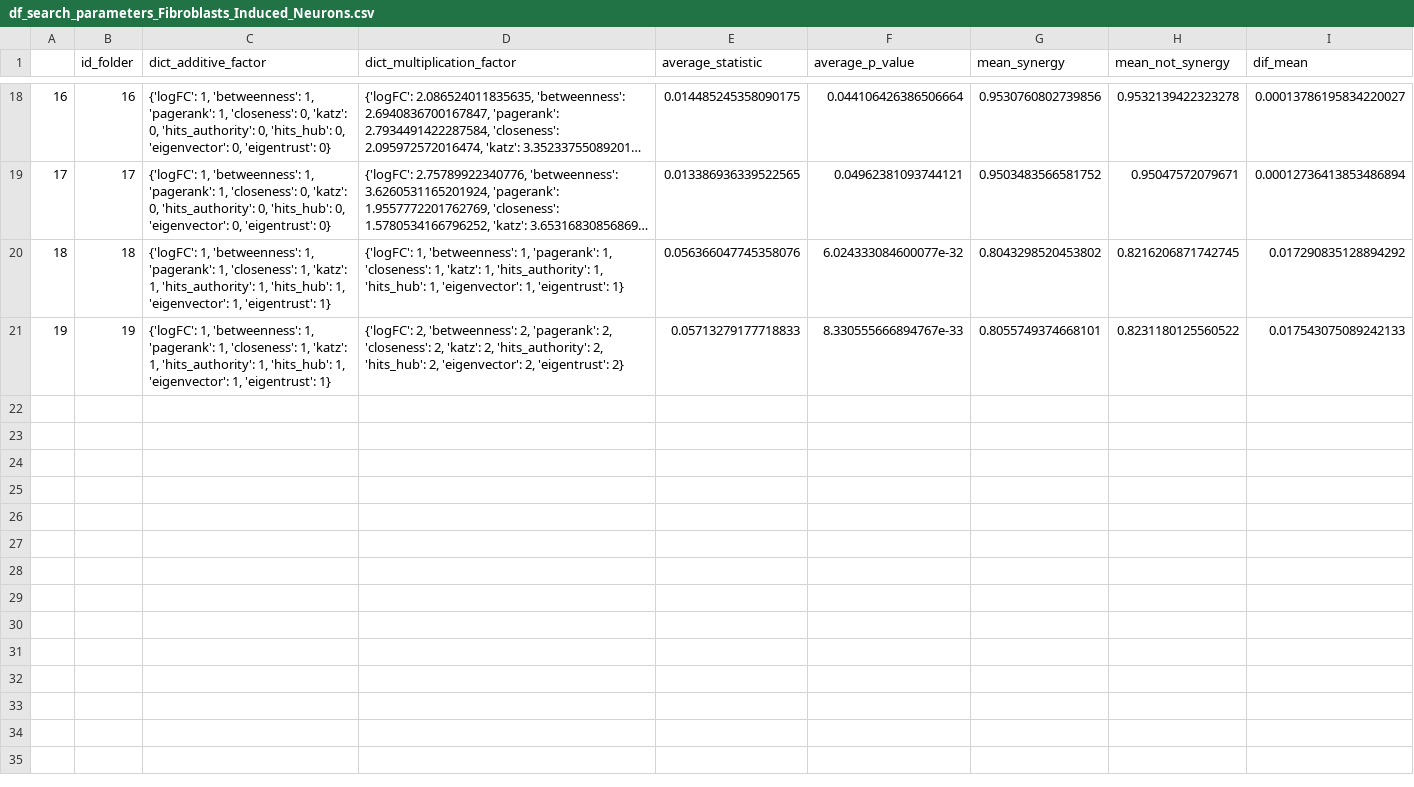
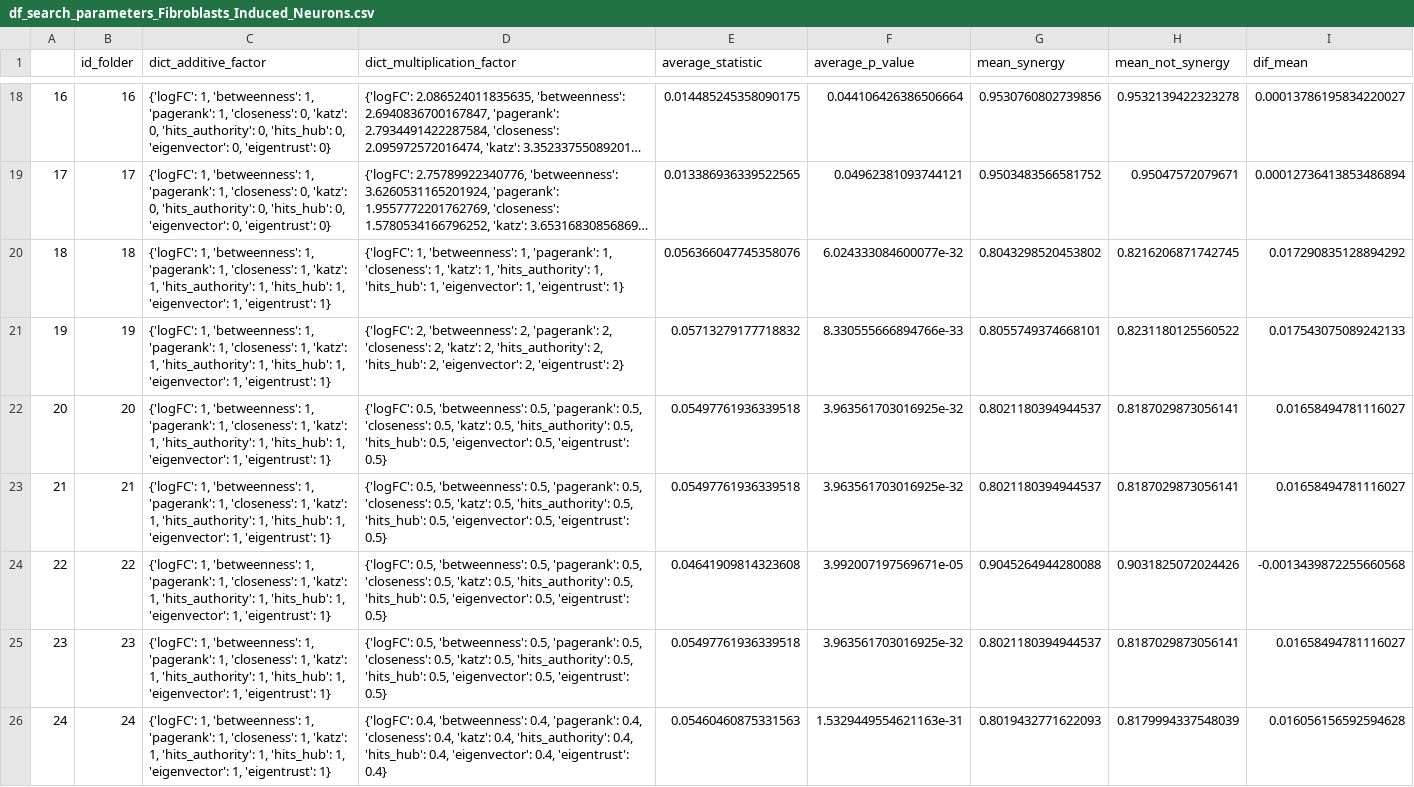
Before and after one commit to ziganshina-dinara/synergy_project, a CSV file: DATA/Fibroblasts_Induced_Neurons/df_search_parameters_Fibroblasts_Induced_Neurons.csv, drawn as a sheet; only a part is shown, gaps mark what is left out; long unchanged cells end in ….

```diff
--- a/DATA/Fibroblasts_Induced_Neurons/df_search_parameters_Fibroblasts_Induced_Neurons.csv
+++ b/DATA/Fibroblasts_Induced_Neurons/df_search_parameters_Fibroblasts_Induced_Neurons.csv
@@ -20,2 +20,7 @@
 18,18,"{'logFC': 1, 'betweenness': 1, 'pagerank': 1, 'closeness': 1, 'katz': 1, 'hits_authority': 1, 'hits_hub': 1, 'eigenvector': 1, 'eigentrust': 1}","{'logFC': 1, 'betweenness': 1, 'pagerank': 1, 'closeness': 1, 'katz': 1, 'hits_authority': 1, 'hits_hub': 1, 'eigenvector': 1, 'eigentrust': 1}",0.056366047745358076,6.024333084600077e-32,0.8043298520453802,0.8216206871742745,0.017290835128894292
-19,19,"{'logFC': 1, 'betweenness': 1, 'pagerank': 1, 'closeness': 1, 'katz': 1, 'hits_authority': 1, 'hits_hub': 1, 'eigenvector': 1, 'eigentrust': 1}","{'logFC': 2, 'betweenness': 2, 'pagerank': 2, 'closeness': 2, 'katz': 2, 'hits_authority': 2, 'hits_hub': 2, 'eigenvector': 2, 'eigentrust': 2}",0.05713279177718833,8.330555666894767e-33,0.8055749374668101,0.8231180125560522,0.017543075089242133
+19,19,"{'logFC': 1, 'betweenness': 1, 'pagerank': 1, 'closeness': 1, 'katz': 1, 'hits_authority': 1, 'hits_hub': 1, 'eigenvector': 1, 'eigentrust': 1}","{'logFC': 2, 'betweenness': 2, 'pagerank': 2, 'closeness': 2, 'katz': 2, 'hits_authority': 2, 'hits_hub': 2, 'eigenvector': 2, 'eigentrust': 2}",0.05713279177718832,8.330555666894766e-33,0.8055749374668101,0.8231180125560522,0.017543075089242133
+20,20,"{'logFC': 1, 'betweenness': 1, 'pagerank': 1, 'closeness': 1, 'katz': 1, 'hits_authority': 1, 'hits_hub': 1, 'eigenvector': 1, 'eigentrust': 1}","{'logFC': 0.5, 'betweenness': 0.5, 'pagerank': 0.5, 'closeness': 0.5, 'katz': 0.5, 'hits_authority': 0.5, 'hits_hub': 0.5, 'eigenvector': 0.5, 'eigentrust': 0.5}",0.05497761936339518,3.963561703016925e-32,0.8021180394944537,0.8187029873056141,0.01658494781116027
+21,21,"{'logFC': 1, 'betweenness': 1, 'pagerank': 1, 'closeness': 1, 'katz': 1, 'hits_authority': 1, 'hits_hub': 1, 'eigenvector': 1, 'eigentrust': 1}","{'logFC': 0.5, 'betweenness': 0.5, 'pagerank': 0.5, 'closeness': 0.5, 'katz': 0.5, 'hits_authority': 0.5, 'hits_hub': 0.5, 'eigenvector': 0.5, 'eigentrust': 0.5}",0.05497761936339518,3.963561703016925e-32,0.8021180394944537,0.8187029873056141,0.01658494781116027
+22,22,"{'logFC': 1, 'betweenness': 1, 'pagerank': 1, 'closeness': 1, 'katz': 1, 'hits_authority': 1, 'hits_hub': 1, 'eigenvector': 1, 'eigentrust': 1}","{'logFC': 0.5, 'betweenness': 0.5, 'pagerank': 0.5, 'closeness': 0.5, 'katz': 0.5, 'hits_authority': 0.5, 'hits_hub': 0.5, 'eigenvector': 0.5, 'eigentrust': 0.5}",0.04641909814323608,3.992007197569671e-05,0.9045264944280088,0.9031825072024426,-0.0013439872255660568
+23,23,"{'logFC': 1, 'betweenness': 1, 'pagerank': 1, 'closeness': 1, 'katz': 1, 'hits_authority': 1, 'hits_hub': 1, 'eigenvector': 1, 'eigentrust': 1}","{'logFC': 0.5, 'betweenness': 0.5, 'pagerank': 0.5, 'closeness': 0.5, 'katz': 0.5, 'hits_authority': 0.5, 'hits_hub': 0.5, 'eigenvector': 0.5, 'eigentrust': 0.5}",0.05497761936339518,3.963561703016925e-32,0.8021180394944537,0.8187029873056141,0.01658494781116027
+24,24,"{'logFC': 1, 'betweenness': 1, 'pagerank': 1, 'closeness': 1, 'katz': 1, 'hits_authority': 1, 'hits_hub': 1, 'eigenvector': 1, 'eigentrust': 1}","{'logFC': 0.4, 'betweenness': 0.4, 'pagerank': 0.4, 'closeness': 0.4, 'katz': 0.4, 'hits_authority': 0.4, 'hits_hub': 0.4, 'eigenvector': 0.4, 'eigentrust': 0.4}",0.05460460875331563,1.5329449554621163e-31,0.8019432771622093,0.8179994337548039,0.016056156592594628
```
Also changed, not shown: 6 other files.
